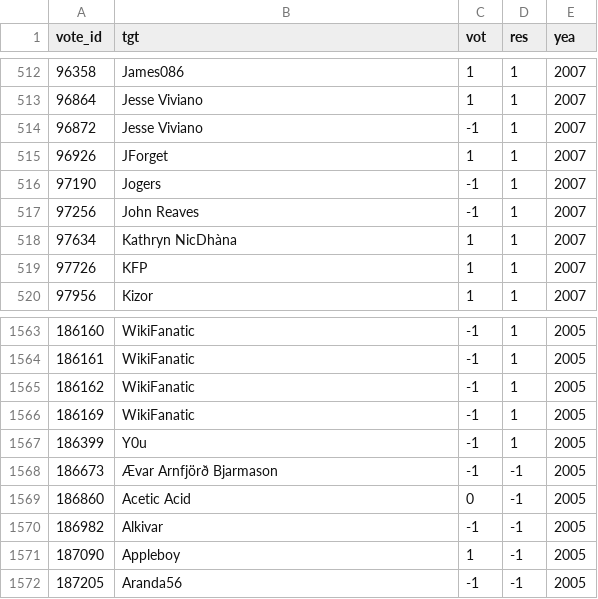
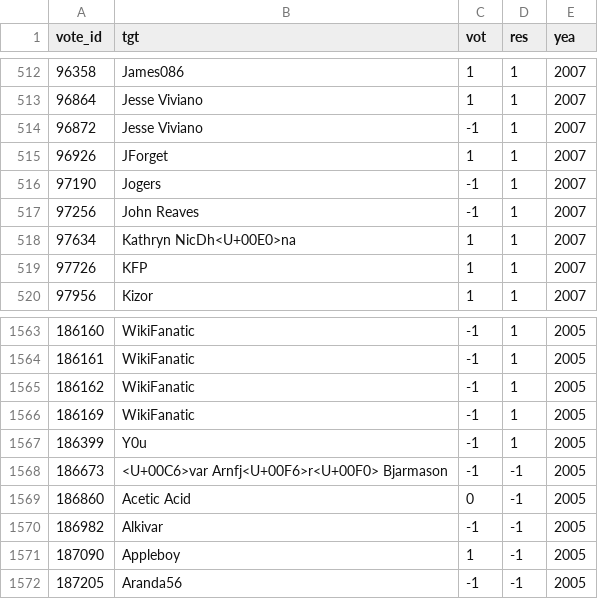
Before and after one commit to toradol-colati/em1421-smwa, a CSV file: data/processed/records_without_voter.csv, drawn as a sheet; only a part is shown, gaps mark what is left out; the diff covers the shown part only.

```diff
--- a/data/processed/records_without_voter.csv
+++ b/data/processed/records_without_voter.csv
@@ -517,3 +517,3 @@
 97256,"John Reaves",-1,1,2007
-97634,"Kathryn NicDhàna",1,1,2007
+97634,"Kathryn NicDh<U+00E0>na",1,1,2007
 97726,"KFP",1,1,2007
@@ -1567,3 +1567,3 @@
 186399,"Y0u",-1,1,2005
-186673,"Ævar Arnfjörð Bjarmason",-1,-1,2005
+186673,"<U+00C6>var Arnfj<U+00F6>r<U+00F0> Bjarmason",-1,-1,2005
 186860,"Acetic Acid",0,-1,2005
```
Also changed, not shown: 9 edited cells elsewhere in this file, data/processed/03_match_wikielec.csv, data/processed/username_case_variants.csv, 10 other files.
